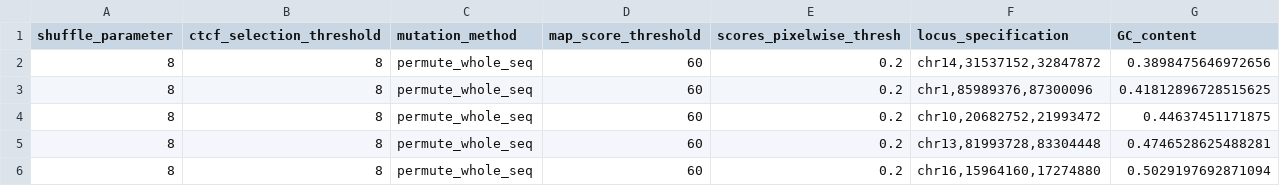
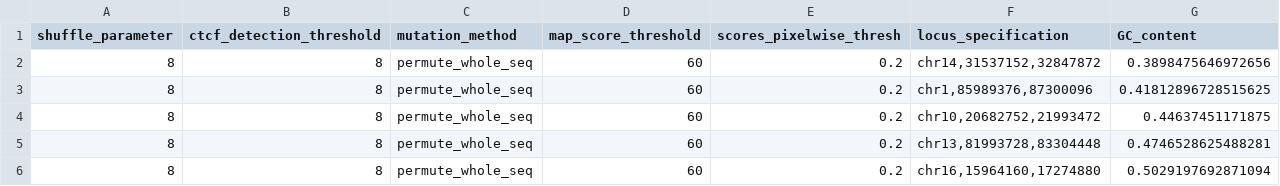
Before and after one commit to Fudenberg-Research-Group/akita_utils, a TSV file: bin/background_seq_experiments/data/flat_seqs_mouse.tsv, drawn as a sheet.

```diff
--- a/bin/background_seq_experiments/data/flat_seqs_mouse.tsv
+++ b/bin/background_seq_experiments/data/flat_seqs_mouse.tsv
@@ -1,2 +1,2 @@
-shuffle_parameter	ctcf_selection_threshold	mutation_method	map_score_threshold	scores_pixelwise_thresh	locus_specification	GC_content
+shuffle_parameter	ctcf_detection_threshold	mutation_method	map_score_threshold	scores_pixelwise_thresh	locus_specification	GC_content
 8	8	permute_whole_seq	60	0.2	chr14,31537152,32847872	0.3898475646972656
```
Also changed, not shown: 6 other files.
